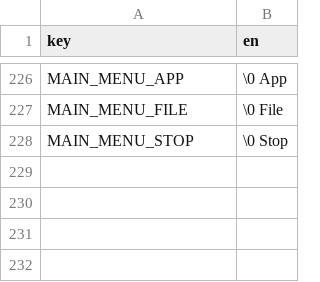
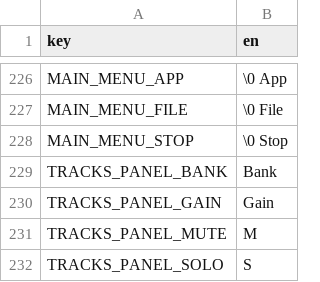
Before and after one commit to subalterngames/cacophony, a CSV file: common/data/text.csv, drawn as a sheet; only a part is shown, gaps mark what is left out.

Commit message:
tracks panel

```diff
--- a/common/data/text.csv
+++ b/common/data/text.csv
@@ -228 +228,5 @@ MAIN_MENU_FILE,\0 File
 MAIN_MENU_STOP,\0 Stop
+TRACKS_PANEL_BANK,Bank
+TRACKS_PANEL_GAIN,Gain
+TRACKS_PANEL_MUTE,M
+TRACKS_PANEL_SOLO,S
```
Also changed, not shown: 7 other files.
